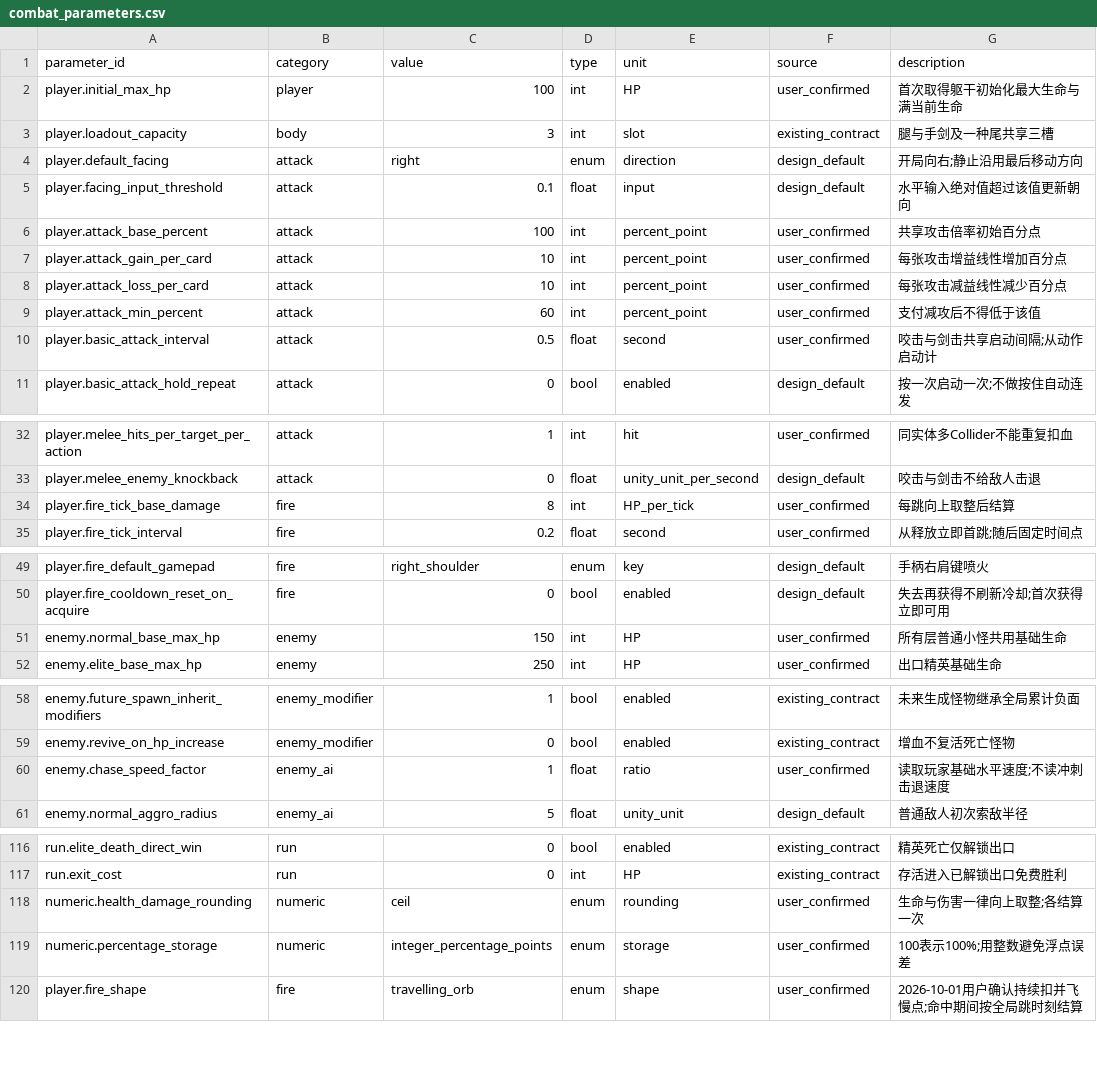
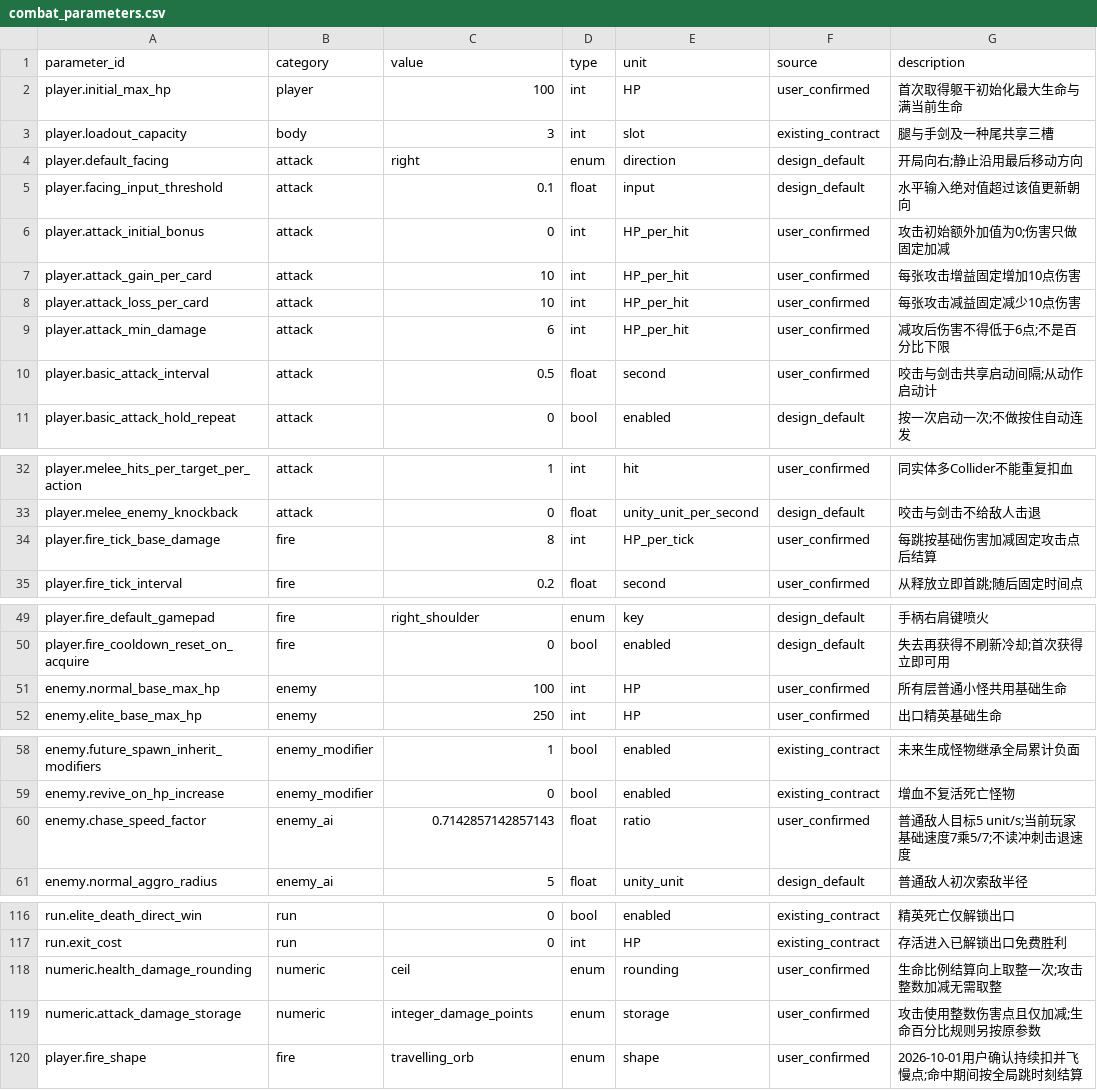
Before and after one commit to pkk11111/2026GameJamUnity, a CSV file: docs/combat_parameters.csv, drawn as a sheet; only a part is shown, gaps mark what is left out.

Commit message:
Integrate Soap enemy AI into main map and use fixed attack points

```diff
--- a/docs/combat_parameters.csv
+++ b/docs/combat_parameters.csv
@@ -5,6 +5,6 @@ player.default_facing,attack,right,enum,direction,design_default,开局向右;
 player.facing_input_threshold,attack,0.1,float,input,design_default,水平输入绝对值超过该值更新朝向
-player.attack_base_percent,attack,100,int,percent_point,user_confirmed,共享攻击倍率初始百分点
-player.attack_gain_per_card,attack,10,int,percent_point,user_confirmed,每张攻击增益线性增加百分点
-player.attack_loss_per_card,attack,10,int,percent_point,user_confirmed,每张攻击减益线性减少百分点
-player.attack_min_percent,attack,60,int,percent_point,user_confirmed,支付减攻后不得低于该值
+player.attack_initial_bonus,attack,0,int,HP_per_hit,user_confirmed,攻击初始额外加值为0;伤害只做固定加减
+player.attack_gain_per_card,attack,10,int,HP_per_hit,user_confirmed,每张攻击增益固定增加10点伤害
+player.attack_loss_per_card,attack,10,int,HP_per_hit,user_confirmed,每张攻击减益固定减少10点伤害
+player.attack_min_damage,attack,6,int,HP_per_hit,user_confirmed,减攻后伤害不得低于6点;不是百分比下限
 player.basic_attack_interval,attack,0.5,float,second,user_confirmed,咬击与剑击共享启动间隔;从动作启动计
@@ -33,3 +33,3 @@ player.melee_hits_per_target_per_action,attack,1,int,hit,user_confirmed,同实
 player.melee_enemy_knockback,attack,0,float,unity_unit_per_second,design_default,咬击与剑击不给敌人击退
-player.fire_tick_base_damage,fire,8,int,HP_per_tick,user_confirmed,每跳向上取整后结算
+player.fire_tick_base_damage,fire,8,int,HP_per_tick,user_confirmed,每跳按基础伤害加减固定攻击点后结算
 player.fire_tick_interval,fire,0.2,float,second,user_confirmed,从释放立即首跳;随后固定时间点
@@ -50,3 +50,3 @@ player.fire_default_gamepad,fire,right_shoulder,enum,key,design_default,手柄
 player.fire_cooldown_reset_on_acquire,fire,0,bool,enabled,design_default,失去再获得不刷新冷却;首次获得立即可用
-enemy.normal_base_max_hp,enemy,150,int,HP,user_confirmed,所有层普通小怪共用基础生命
+enemy.normal_base_max_hp,enemy,100,int,HP,user_confirmed,所有层普通小怪共用基础生命
 enemy.elite_base_max_hp,enemy,250,int,HP,user_confirmed,出口精英基础生命
@@ -59,3 +59,3 @@ enemy.future_spawn_inherit_modifiers,enemy_modifier,1,bool,enabled,existing_cont
 enemy.revive_on_hp_increase,enemy_modifier,0,bool,enabled,existing_contract,增血不复活死亡怪物
-enemy.chase_speed_factor,enemy_ai,1,float,ratio,user_confirmed,读取玩家基础水平速度;不读冲刺击退速度
+enemy.chase_speed_factor,enemy_ai,0.7142857142857143,float,ratio,user_confirmed,普通敌人目标5 unit/s;当前玩家基础速度7乘5/7;不读冲刺击退速度
 enemy.normal_aggro_radius,enemy_ai,5,float,unity_unit,design_default,普通敌人初次索敌半径
@@ -117,4 +117,4 @@ run.elite_death_direct_win,run,0,bool,enabled,existing_contract,精英死亡仅
 run.exit_cost,run,0,int,HP,existing_contract,存活进入已解锁出口免费胜利
-numeric.health_damage_rounding,numeric,ceil,enum,rounding,user_confirmed,生命与伤害一律向上取整;各结算一次
-numeric.percentage_storage,numeric,integer_percentage_points,enum,storage,user_confirmed,100表示100%;用整数避免浮点误差
+numeric.health_damage_rounding,numeric,ceil,enum,rounding,user_confirmed,生命比例结算向上取整一次;攻击整数加减无需取整
+numeric.attack_damage_storage,numeric,integer_damage_points,enum,storage,user_confirmed,攻击使用整数伤害点且仅加减;生命百分比规则另按原参数
 player.fire_shape,fire,travelling_orb,enum,shape,user_confirmed,2026-10-01用户确认持续扣并飞慢点;命中期间按全局跳时刻结算
```
Also changed, not shown: 35 other files.
